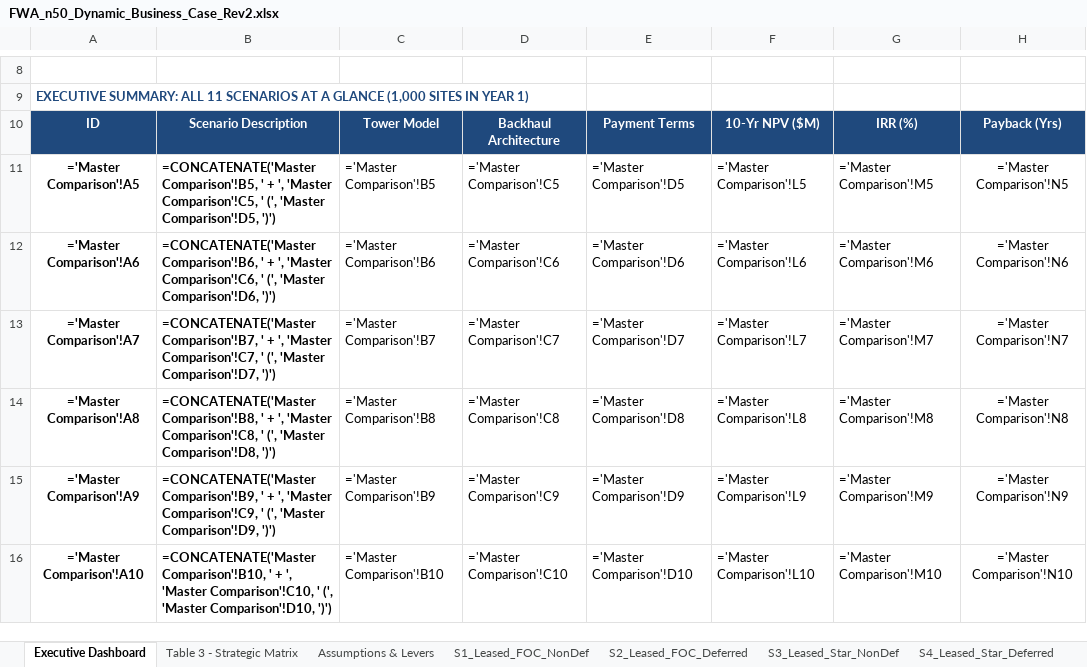
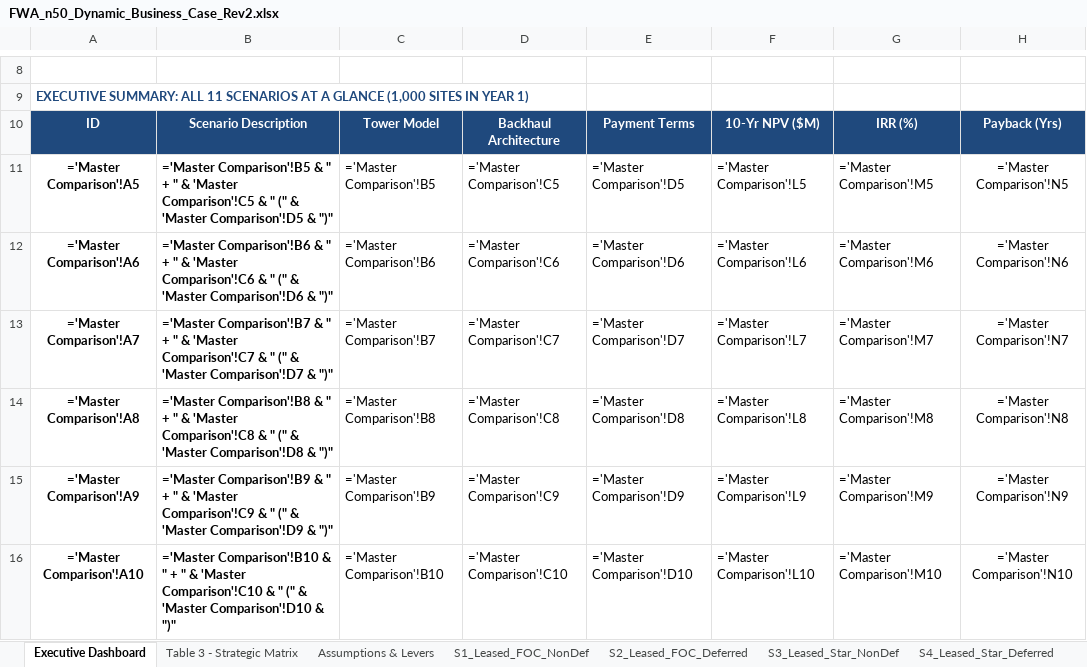
Before and after one commit to quizoli/fwa-5g-presentation, an Excel workbook: 2026-09-28_Audited_Fiber_Models_Rev2/FWA_n50_Dynamic_Business_Case_Rev2.xlsx, sheet Executive Dashboard, drawn as a sheet; only a part is shown, gaps mark what is left out; values as stored, in another font and other column widths than the file's, no borders; formulas without a stored value are shown as written; the diff covers the shown part only; the diff names each change by its address in the sheet, - before the commit and + after, or states it on an @@ line.

```diff
--- a/2026-09-28_Audited_Fiber_Models_Rev2/FWA_n50_Dynamic_Business_Case_Rev2.xlsx (sheet Executive Dashboard)
+++ b/2026-09-28_Audited_Fiber_Models_Rev2/FWA_n50_Dynamic_Business_Case_Rev2.xlsx (sheet Executive Dashboard)
-B11: =CONCATENATE('Master Comparison'!B5, ' + ', 'Master Comparison'!C5, ' (', 'Master Comparison'!D5, ')')
+B11: ='Master Comparison'!B5 & " + " & 'Master Comparison'!C5 & " (" & 'Master Comparison'!D5 & ")"
-B12: =CONCATENATE('Master Comparison'!B6, ' + ', 'Master Comparison'!C6, ' (', 'Master Comparison'!D6, ')')
+B12: ='Master Comparison'!B6 & " + " & 'Master Comparison'!C6 & " (" & 'Master Comparison'!D6 & ")"
-B13: =CONCATENATE('Master Comparison'!B7, ' + ', 'Master Comparison'!C7, ' (', 'Master Comparison'!D7, ')')
+B13: ='Master Comparison'!B7 & " + " & 'Master Comparison'!C7 & " (" & 'Master Comparison'!D7 & ")"
-B14: =CONCATENATE('Master Comparison'!B8, ' + ', 'Master Comparison'!C8, ' (', 'Master Comparison'!D8, ')')
+B14: ='Master Comparison'!B8 & " + " & 'Master Comparison'!C8 & " (" & 'Master Comparison'!D8 & ")"
-B15: =CONCATENATE('Master Comparison'!B9, ' + ', 'Master Comparison'!C9, ' (', 'Master Comparison'!D9, ')')
+B15: ='Master Comparison'!B9 & " + " & 'Master Comparison'!C9 & " (" & 'Master Comparison'!D9 & ")"
-B16: =CONCATENATE('Master Comparison'!B10, ' + ', 'Master Comparison'!C10, ' (', 'Master Comparison'!D10, ')')
+B16: ='Master Comparison'!B10 & " + " & 'Master Comparison'!C10 & " (" & 'Master Comparison'!D10 & ")"
```
Also changed, not shown: 5 edited cells elsewhere in this sheet, sheet Assumptions & Levers, sheet Table 3 - Strategic Matrix, sheet Master Comparison, sheet S1_Leased_FOC_NonDef, sheet S2_Leased_FOC_Deferred, sheet S3_Leased_Star_NonDef, 8 more sheets, 2026-09-28_Audited_Fiber_Models_Rev2/00_FWA_Three_Models_Financial_Master_Rev2.xlsx, 2026-09-28_Audited_Fiber_Models_Rev2/01_FWA_Business_Case_Commercial_Rev2.xlsx, 3 other files.
